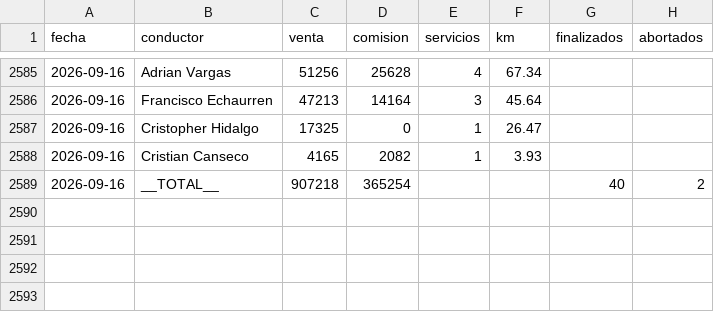
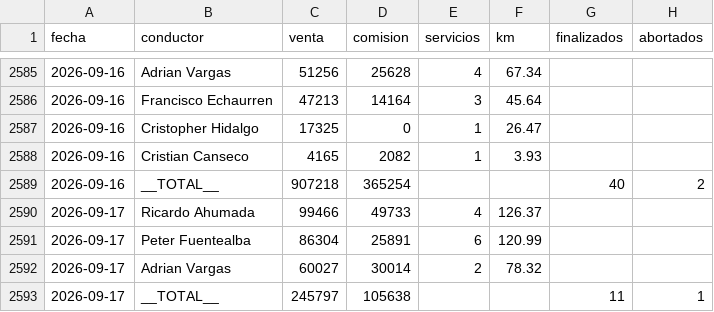
Before and after one commit to rubness007/qz-13a41abc58, a CSV file: e2964fb4.csv, drawn as a sheet; only a part is shown, gaps mark what is left out.

```diff
--- a/e2964fb4.csv
+++ b/e2964fb4.csv
@@ -2589 +2589,5 @@ fecha,conductor,venta,comision,servicios,km,finalizados,abortados
 2026-09-16,__TOTAL__,907218,365254,,,40,2
+2026-09-17,Ricardo Ahumada,99466,49733,4,126.37,,
+2026-09-17,Peter Fuentealba,86304,25891,6,120.99,,
+2026-09-17,Adrian Vargas,60027,30014,2,78.32,,
+2026-09-17,__TOTAL__,245797,105638,,,11,1
```
Also changed, not shown: b00fdf73.csv.
